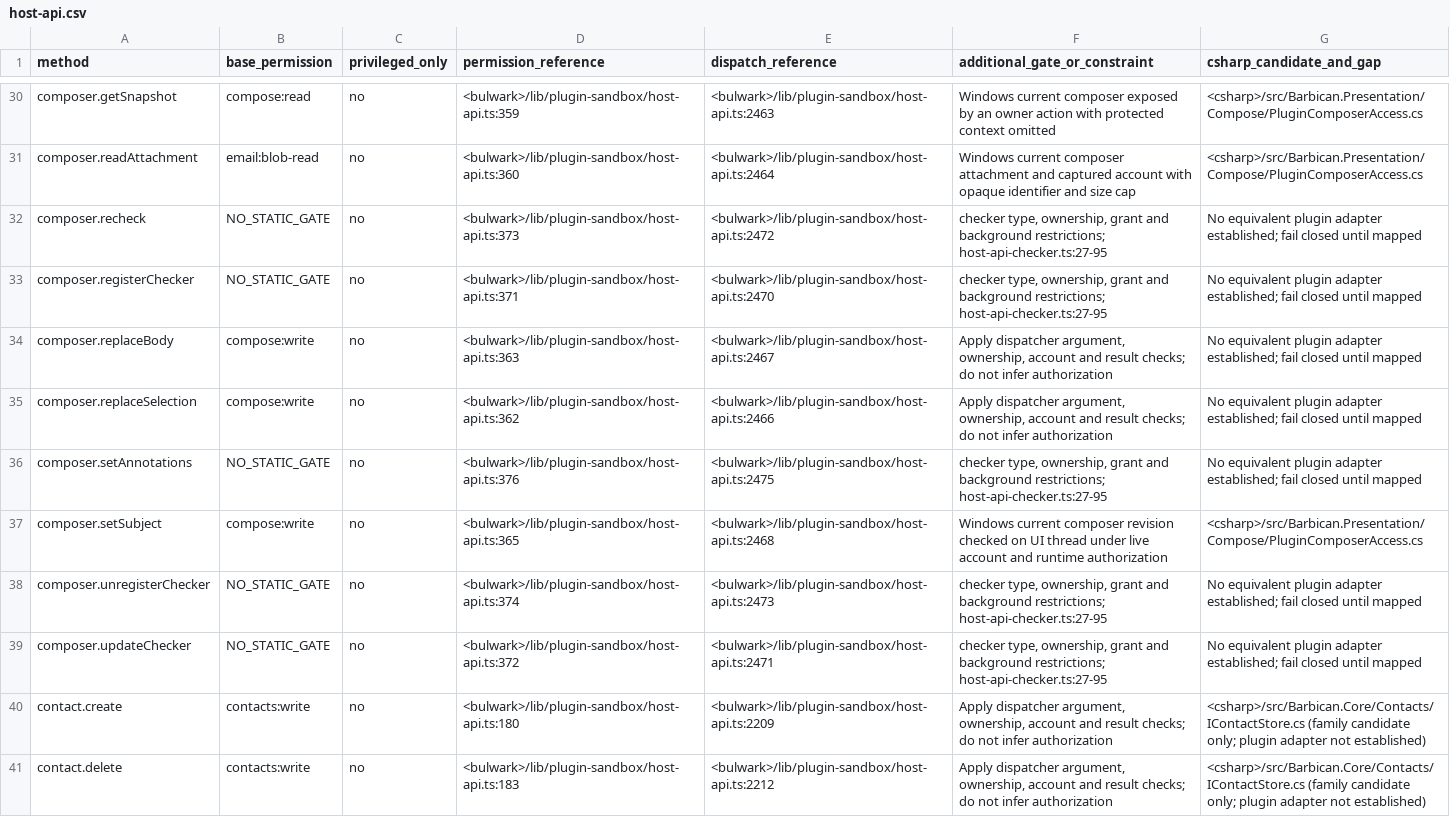
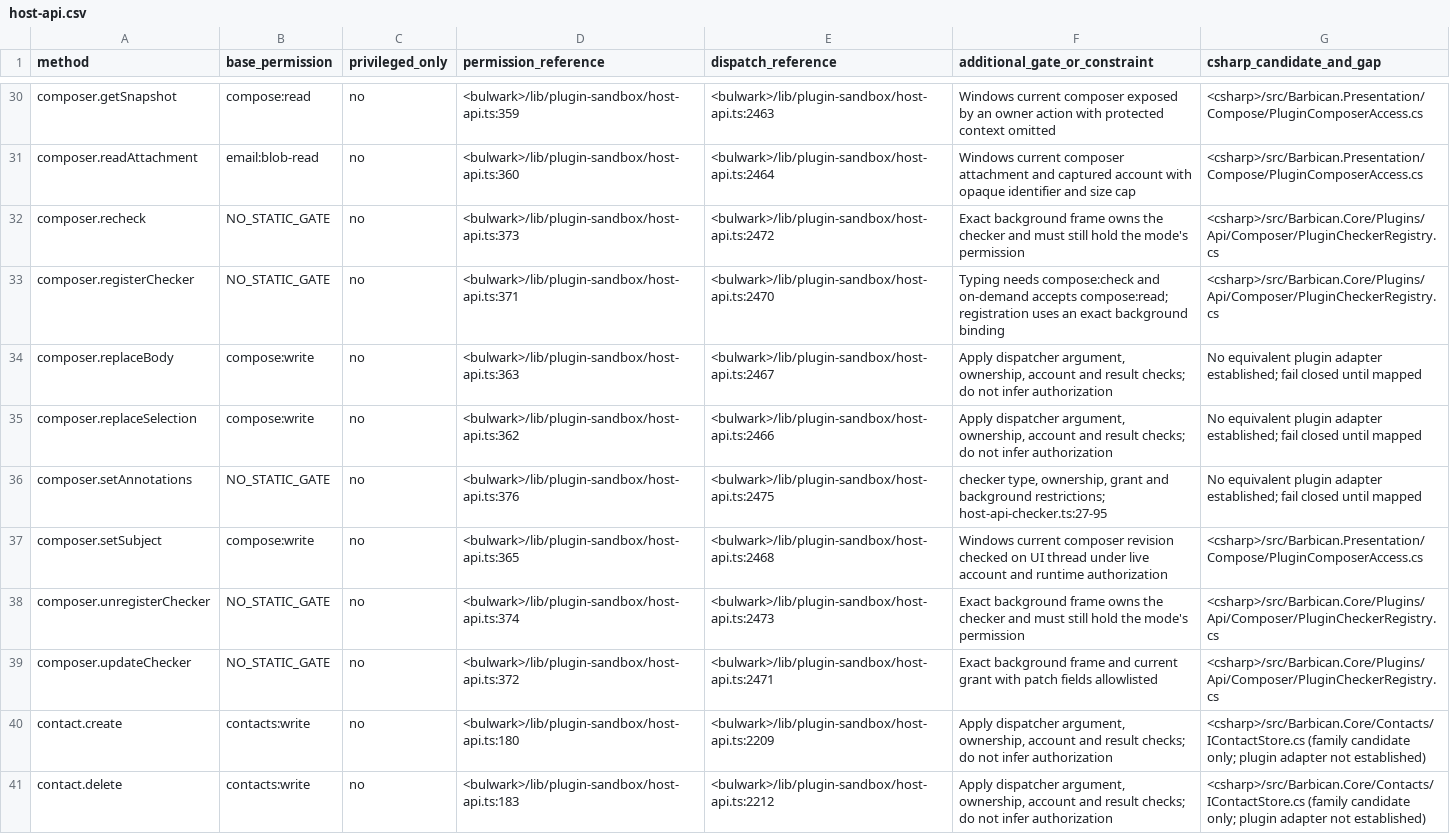
Before and after one commit to Kaan88/barbican, a CSV file: spec/plugins/host-api.csv, drawn as a sheet; only a part is shown, gaps mark what is left out.

```diff
--- a/spec/plugins/host-api.csv
+++ b/spec/plugins/host-api.csv
@@ -31,4 +31,4 @@ composer.getSnapshot,compose:read,no,<bulwark>/lib/plugin-sandbox/host-api.ts:35
 composer.readAttachment,email:blob-read,no,<bulwark>/lib/plugin-sandbox/host-api.ts:360,<bulwark>/lib/plugin-sandbox/host-api.ts:2464,Windows current composer attachment and captured account with opaque identifier and size cap,<csharp>/src/Barbican.Presentation/Compose/PluginComposerAccess.cs
-composer.recheck,NO_STATIC_GATE,no,<bulwark>/lib/plugin-sandbox/host-api.ts:373,<bulwark>/lib/plugin-sandbox/host-api.ts:2472,"checker type, ownership, grant and background restrictions; host-api-checker.ts:27-95",No equivalent plugin adapter established; fail closed until mapped
-composer.registerChecker,NO_STATIC_GATE,no,<bulwark>/lib/plugin-sandbox/host-api.ts:371,<bulwark>/lib/plugin-sandbox/host-api.ts:2470,"checker type, ownership, grant and background restrictions; host-api-checker.ts:27-95",No equivalent plugin adapter established; fail closed until mapped
+composer.recheck,NO_STATIC_GATE,no,<bulwark>/lib/plugin-sandbox/host-api.ts:373,<bulwark>/lib/plugin-sandbox/host-api.ts:2472,Exact background frame owns the checker and must still hold the mode's permission,<csharp>/src/Barbican.Core/Plugins/Api/Composer/PluginCheckerRegistry.cs
+composer.registerChecker,NO_STATIC_GATE,no,<bulwark>/lib/plugin-sandbox/host-api.ts:371,<bulwark>/lib/plugin-sandbox/host-api.ts:2470,Typing needs compose:check and on-demand accepts compose:read; registration uses an exact background binding,<csharp>/src/Barbican.Core/Plugins/Api/Composer/PluginCheckerRegistry.cs
 composer.replaceBody,compose:write,no,<bulwark>/lib/plugin-sandbox/host-api.ts:363,<bulwark>/lib/plugin-sandbox/host-api.ts:2467,"Apply dispatcher argument, ownership, account and result checks; do not infer authorization",No equivalent plugin adapter established; fail closed until mapped
@@ -37,4 +37,4 @@ composer.setAnnotations,NO_STATIC_GATE,no,<bulwark>/lib/plugin-sandbox/host-api.
 composer.setSubject,compose:write,no,<bulwark>/lib/plugin-sandbox/host-api.ts:365,<bulwark>/lib/plugin-sandbox/host-api.ts:2468,Windows current composer revision checked on UI thread under live account and runtime authorization,<csharp>/src/Barbican.Presentation/Compose/PluginComposerAccess.cs
-composer.unregisterChecker,NO_STATIC_GATE,no,<bulwark>/lib/plugin-sandbox/host-api.ts:374,<bulwark>/lib/plugin-sandbox/host-api.ts:2473,"checker type, ownership, grant and background restrictions; host-api-checker.ts:27-95",No equivalent plugin adapter established; fail closed until mapped
-composer.updateChecker,NO_STATIC_GATE,no,<bulwark>/lib/plugin-sandbox/host-api.ts:372,<bulwark>/lib/plugin-sandbox/host-api.ts:2471,"checker type, ownership, grant and background restrictions; host-api-checker.ts:27-95",No equivalent plugin adapter established; fail closed until mapped
+composer.unregisterChecker,NO_STATIC_GATE,no,<bulwark>/lib/plugin-sandbox/host-api.ts:374,<bulwark>/lib/plugin-sandbox/host-api.ts:2473,Exact background frame owns the checker and must still hold the mode's permission,<csharp>/src/Barbican.Core/Plugins/Api/Composer/PluginCheckerRegistry.cs
+composer.updateChecker,NO_STATIC_GATE,no,<bulwark>/lib/plugin-sandbox/host-api.ts:372,<bulwark>/lib/plugin-sandbox/host-api.ts:2471,Exact background frame and current grant with patch fields allowlisted,<csharp>/src/Barbican.Core/Plugins/Api/Composer/PluginCheckerRegistry.cs
 contact.create,contacts:write,no,<bulwark>/lib/plugin-sandbox/host-api.ts:180,<bulwark>/lib/plugin-sandbox/host-api.ts:2209,"Apply dispatcher argument, ownership, account and result checks; do not infer authorization",<csharp>/src/Barbican.Core/Contacts/IContactStore.cs (family candidate only; plugin adapter not established)
```
Also changed, not shown: spec/interactions.csv, spec/settings.csv, 42 other files.
